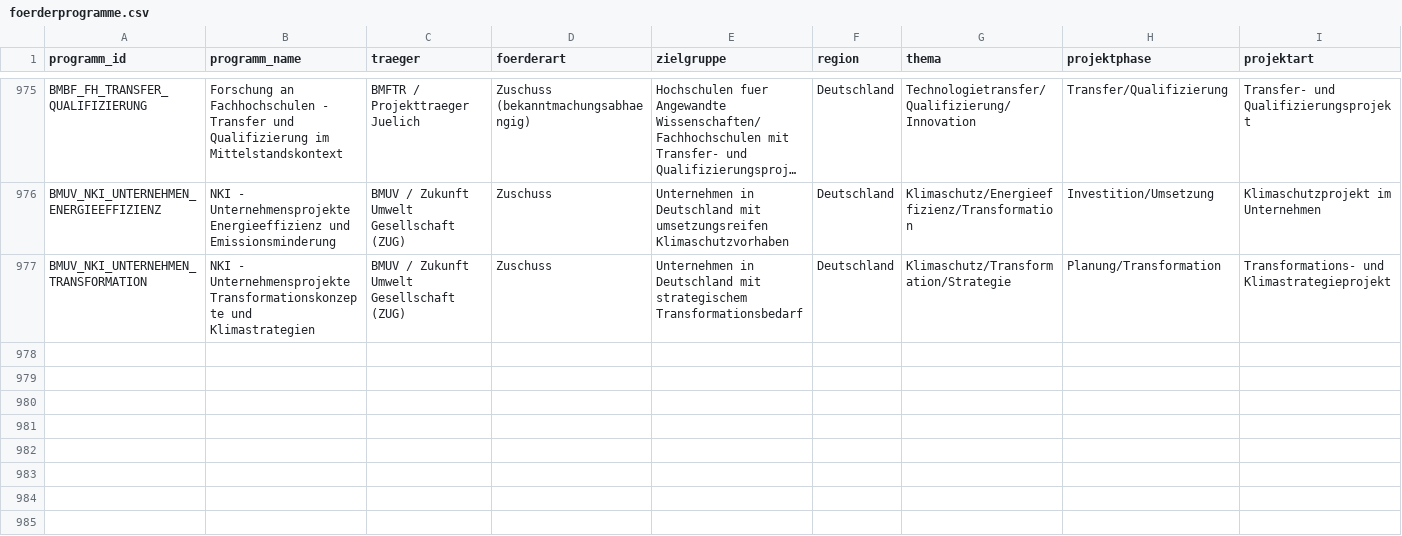
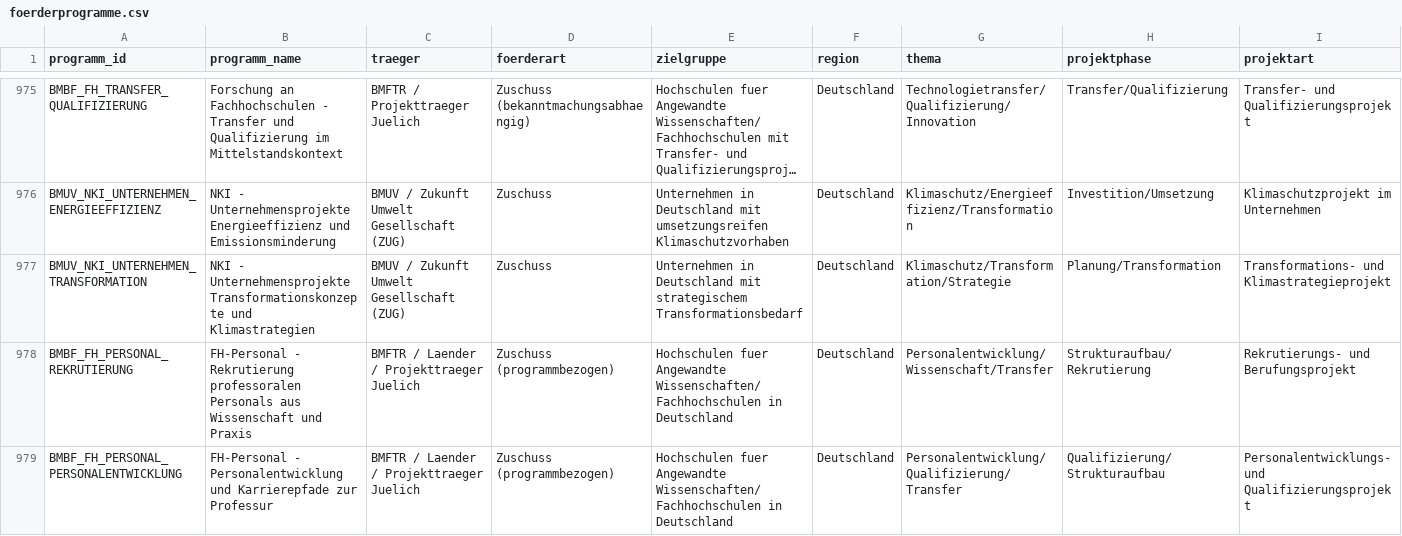
Before and after one commit to weissio/foerdermittel-navigator, a CSV file: data/foerderprogramme.csv, drawn as a sheet; only a part is shown, gaps mark what is left out; long unchanged cells end in …; rows hold the shown columns only; the diff names each change by its address in the sheet, - before the commit and + after, or states it on an @@ line.

Commit message:
data: bund fh personal linien +2

```diff
--- a/data/foerderprogramme.csv
+++ b/data/foerderprogramme.csv
+row 978: BMBF_FH_PERSONAL_REKRUTIERUNG | FH-Personal - Rekrutierung professoralen Personals aus Wissenschaft und Praxis | BMFTR / Laender / Projekttraeger Juelich | Zuschuss (programmbezogen) | Hochschulen fuer Angewandte Wissenschaften/Fachhochschulen in Deutschland | Deutschland | Personalentwicklung/Wissenschaft/Transfer | Strukturaufbau/Rekrutierung | Rekrutierungs- und Berufungsprojekt
+row 979: BMBF_FH_PERSONAL_PERSONALENTWICKLUNG | FH-Personal - Personalentwicklung und Karrierepfade zur Professur | BMFTR / Laender / Projekttraeger Juelich | Zuschuss (programmbezogen) | Hochschulen fuer Angewandte Wissenschaften/Fachhochschulen in Deutschland | Deutschland | Personalentwicklung/Qualifizierung/Transfer | Qualifizierung/Strukturaufbau | Personalentwicklungs- und Qualifizierungsprojekt
```
Also changed, not shown: 6 other files.
